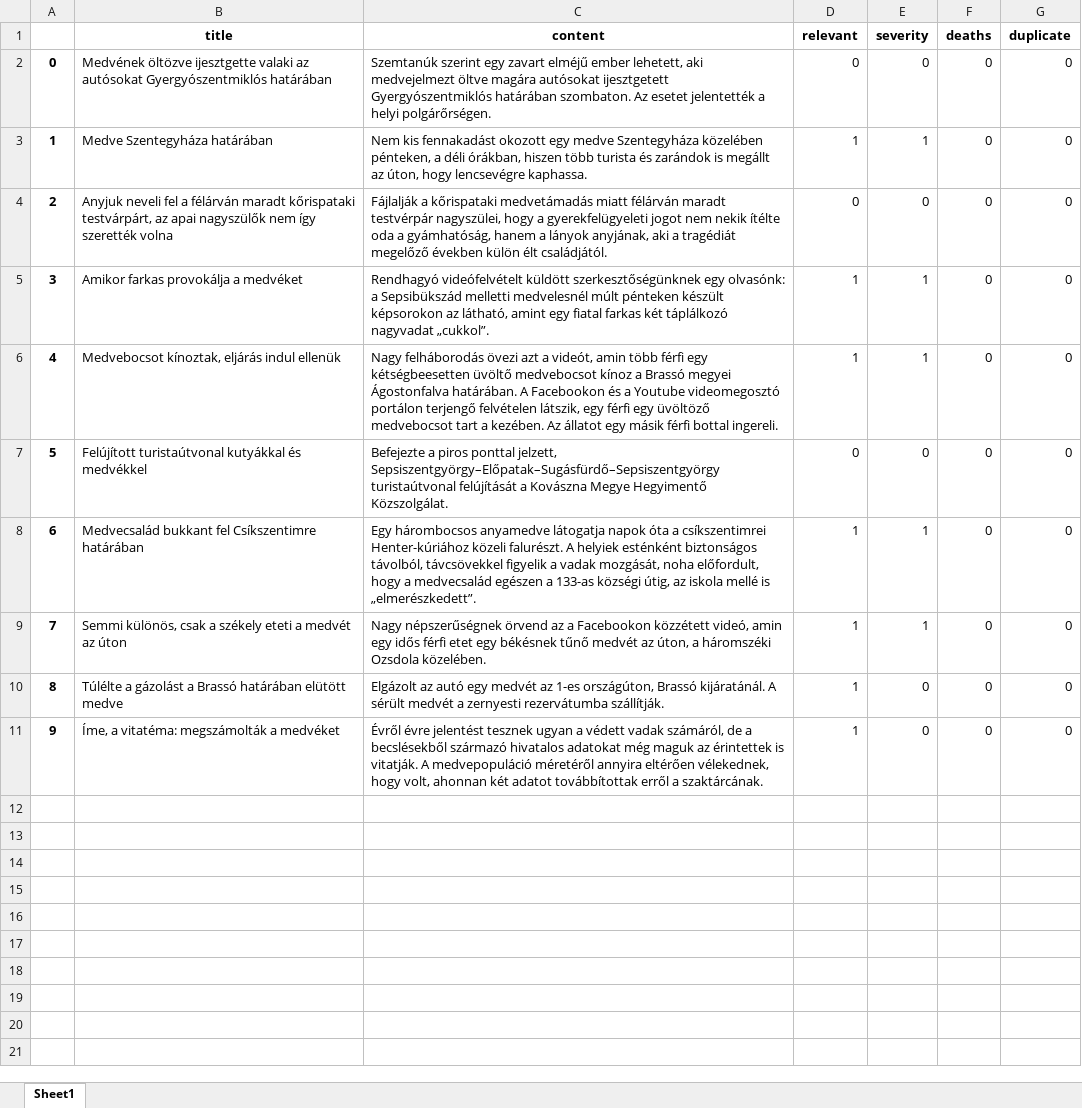
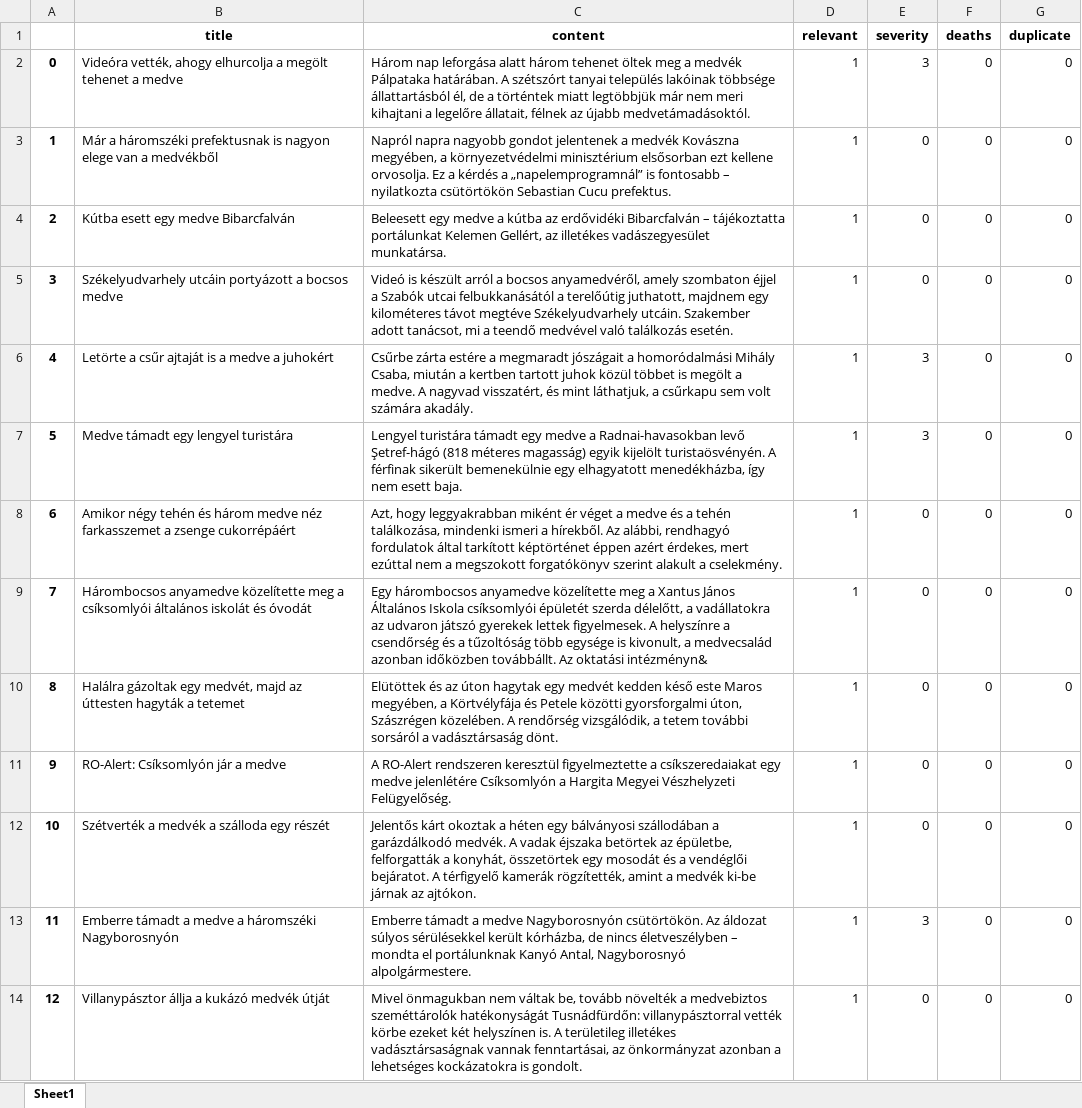
Before and after one commit to szekelydata/medveterkep, an Excel workbook: data/szekelyhon_medve_curated.xlsx, sheet Sheet1, drawn as a sheet; values as stored, in another font and other column widths than the file's, no borders; addresses are those after the commit; the diff names each change by its address in the sheet, - before the commit and + after, or states it on an @@ line.

```diff
--- a/data/szekelyhon_medve_curated.xlsx (sheet Sheet1)
+++ b/data/szekelyhon_medve_curated.xlsx (sheet Sheet1)
+row 2: 0 | Videóra vették, ahogy elhurcolja a megölt tehenet a medve | Három nap leforgása alatt három tehenet öltek meg a medvék Pálpataka határában. A szétszórt tanyai település lakóinak többsége állattartásból él, de a történtek miatt legtöbbjük már nem meri kihajtani a legelőre állatait, félnek az újabb medvetámadásoktól. | 1 | 3 | 0 | 0
@@ column A renumbered from row 3 down @@
-B3 (title): Medvének öltözve ijesztgette valaki az autósokat Gyergyószentmiklós határában
+B3 (title): Már a háromszéki prefektusnak is nagyon elege van a medvékből
-C3 (content): Szemtanúk szerint egy zavart elméjű ember lehetett, aki medvejelmezt öltve magára autósokat ijesztgetett Gyergyószentmiklós határában szombaton. Az esetet jelentették a helyi polgárőrségen.
+C3 (content): Napról napra nagyobb gondot jelentenek a medvék Kovászna megyében, a környezetvédelmi minisztérium elsősorban ezt kellene orvosolja. Ez a kérdés a „napelemprogramnál” is fontosabb – nyilatkozta csütörtökön Sebastian Cucu prefektus.
-D3 (relevant): 0
+D3 (relevant): 1
-B4 (title): Medve Szentegyháza határában
+B4 (title): Kútba esett egy medve Bibarcfalván
-C4 (content): Nem kis fennakadást okozott egy medve Szentegyháza közelében pénteken, a déli órákban, hiszen több turista és zarándok is megállt az úton, hogy lencsevégre kaphassa.
+C4 (content): Beleesett egy medve a kútba az erdővidéki Bibarcfalván – tájékoztatta portálunkat Kelemen Gellért, az illetékes vadászegyesület munkatársa.
-E4 (severity): 1
+E4 (severity): 0
-B5 (title): Anyjuk neveli fel a félárván maradt kőrispataki testvárpárt, az apai nagyszülők nem így szerették volna
+B5 (title): Székelyudvarhely utcáin portyázott a bocsos medve
-C5 (content): Fájlalják a kőrispataki medvetámadás miatt félárván maradt testvérpár nagyszülei, hogy a gyerekfelügyeleti jogot nem nekik ítélte oda a gyámhatóság, hanem a lányok anyjának, aki a tragédiát megelőző években külön élt családjától.
+C5 (content): Videó is készült arról a bocsos anyamedvéről, amely szombaton éjjel a Szabók utcai felbukkanásától a terelőútig juthatott, majdnem egy kilométeres távot megtéve Székelyudvarhely utcáin. Szakember adott tanácsot, mi a teendő medvével való találkozás esetén.
-D5 (relevant): 0
+D5 (relevant): 1
-B6 (title): Amikor farkas provokálja a medvéket
+B6 (title): Letörte a csűr ajtaját is a medve a juhokért
-C6 (content): Rendhagyó videófelvételt küldött szerkesztőségünknek egy olvasónk: a Sepsibükszád melletti medvelesnél múlt pénteken készült képsorokon az látható, amint egy fiatal farkas két táplálkozó nagyvadat „cukkol”.
+C6 (content): Csűrbe zárta estére a megmaradt jószágait a homoródalmási Mihály Csaba, miután a kertben tartott juhok közül többet is megölt a medve. A nagyvad visszatért, és mint láthatjuk, a csűrkapu sem volt számára akadály.
-E6:E7 (severity): 1
+E6:E7 (severity): 3
-B7 (title): Medvebocsot kínoztak, eljárás indul ellenük
+B7 (title): Medve támadt egy lengyel turistára
-C7 (content): Nagy felháborodás övezi azt a videót, amin több férfi egy kétségbeesetten üvöltő medvebocsot kínoz a Brassó megyei Ágostonfalva határában. A Facebookon és a Youtube videomegosztó portálon terjengő felvételen látszik, egy férfi egy üvöltöző medvebocsot tart a kezében. Az állatot egy másik férfi bottal ingereli.
+C7 (content): Lengyel turistára támadt egy medve a Radnai-havasokban levő Şetref-hágó (818 méteres magasság) egyik kijelölt turistaösvényén. A férfinak sikerült bemenekülnie egy elhagyatott menedékházba, így nem esett baja.
-B8 (title): Felújított turistaútvonal kutyákkal és medvékkel
+B8 (title): Amikor négy tehén és három medve néz farkasszemet a zsenge cukorrépáért
-C8 (content): Befejezte a piros ponttal jelzett, Sepsiszentgyörgy–Előpatak–Sugásfürdő–Sepsiszentgyörgy turistaútvonal felújítását a Kovászna Megye Hegyimentő Közszolgálat.
+C8 (content): Azt, hogy leggyakrabban miként ér véget a medve és a tehén találkozása, mindenki ismeri a hírekből. Az alábbi, rendhagyó fordulatok által tarkított képtörténet éppen azért érdekes, mert ezúttal nem a megszokott forgatókönyv szerint alakult a cselekmény.
-D8 (relevant): 0
+D8 (relevant): 1
-B9 (title): Medvecsalád bukkant fel Csíkszentimre határában
+B9 (title): Hárombocsos anyamedve közelítette meg a csíksomlyói általános iskolát és óvodát
-C9 (content): …hárombocsos anyamedve látogatja napok óta a csíkszentimrei Henter-kúriához közeli falurészt. A helyiek esténként biztonságos távolból, távcsövekkel figyelik a vadak mozgását, noha előfordult, hogy a medvecsalád egészen a 133-as községi útig, az iskola mellé is „elmerészkedett”.
+C9 (content): …hárombocsos anyamedve közelítette meg a Xantus János Általános Iskola csíksomlyói épületét szerda délelőtt, a vadállatokra az udvaron játszó gyerekek lettek figyelmesek. A helyszínre a csendőrség és a tűzoltóság több egysége is kivonult, a medvecsalád azonban időközben továbbállt. Az oktatási intézményn&
-E9:E10 (severity): 1
+E9:E10 (severity): 0
-B10 (title): Semmi különös, csak a székely eteti a medvét az úton
+B10 (title): Halálra gázoltak egy medvét, majd az úttesten hagyták a tetemet
-C10 (content): Nagy népszerűségnek örvend az a Facebookon közzétett videó, amin egy idős férfi etet egy békésnek tűnő medvét az úton, a háromszéki Ozsdola közelében.
+C10 (content): Elütöttek és az úton hagytak egy medvét kedden késő este Maros megyében, a Körtvélyfája és Petele közötti gyorsforgalmi úton, Szászrégen közelében. A rendőrség vizsgálódik, a tetem további sorsáról a vadásztársaság dönt.
+row 11: 9 | RO-Alert: Csíksomlyón jár a medve | A RO-Alert rendszeren keresztül figyelmeztette a csíkszeredaiakat egy medve jelenlétére Csíksomlyón a Hargita Megyei Vészhelyzeti Felügyelőség. | 1 | 0 | 0 | 0
-B12 (title): Túlélte a gázolást a Brassó határában elütött medve
+B12 (title): Szétverték a medvék a szálloda egy részét
-C12 (content): Elgázolt az autó egy medvét az 1-es országúton, Brassó kijáratánál. A sérült medvét a zernyesti rezervátumba szállítják.
+C12 (content): Jelentős kárt okoztak a héten egy bálványosi szállodában a garázdálkodó medvék. A vadak éjszaka betörtek az épületbe, felforgatták a konyhát, összetörtek egy mosodát és a vendéglői bejáratot. A térfigyelő kamerák rögzítették, amint a medvék ki-be járnak az ajtókon.
+row 13: 11 | Emberre támadt a medve a háromszéki Nagyborosnyón | Emberre támadt a medve Nagyborosnyón csütörtökön. Az áldozat súlyos sérülésekkel került kórházba, de nincs életveszélyben – mondta el portálunknak Kanyó Antal, Nagyborosnyó alpolgármestere. | 1 | 3 | 0 | 0
-B14 (title): Íme, a vitatéma: megszámolták a medvéket
+B14 (title): Villanypásztor állja a kukázó medvék útját
-C14 (content): Évről évre jelentést tesznek ugyan a védett vadak számáról, de a becslésekből származó hivatalos adatokat még maguk az érintettek is vitatják. A medvepopuláció méretéről annyira eltérően vélekednek, hogy volt, ahonnan két adatot továbbítottak erről a szaktárcának.
+C14 (content): Mivel önmagukban nem váltak be, tovább növelték a medvebiztos szeméttárolók hatékonyságát Tusnádfürdőn: villanypásztorral vették körbe ezeket két helyszínen is. A területileg illetékes vadásztársaságnak vannak fenntartásai, az önkormányzat azonban a lehetséges kockázatokra is gondolt.
```
Also changed, not shown: data/szekelyhon_data.xlsx, data/szekelyhon_locs.xlsx, 7 other files.
